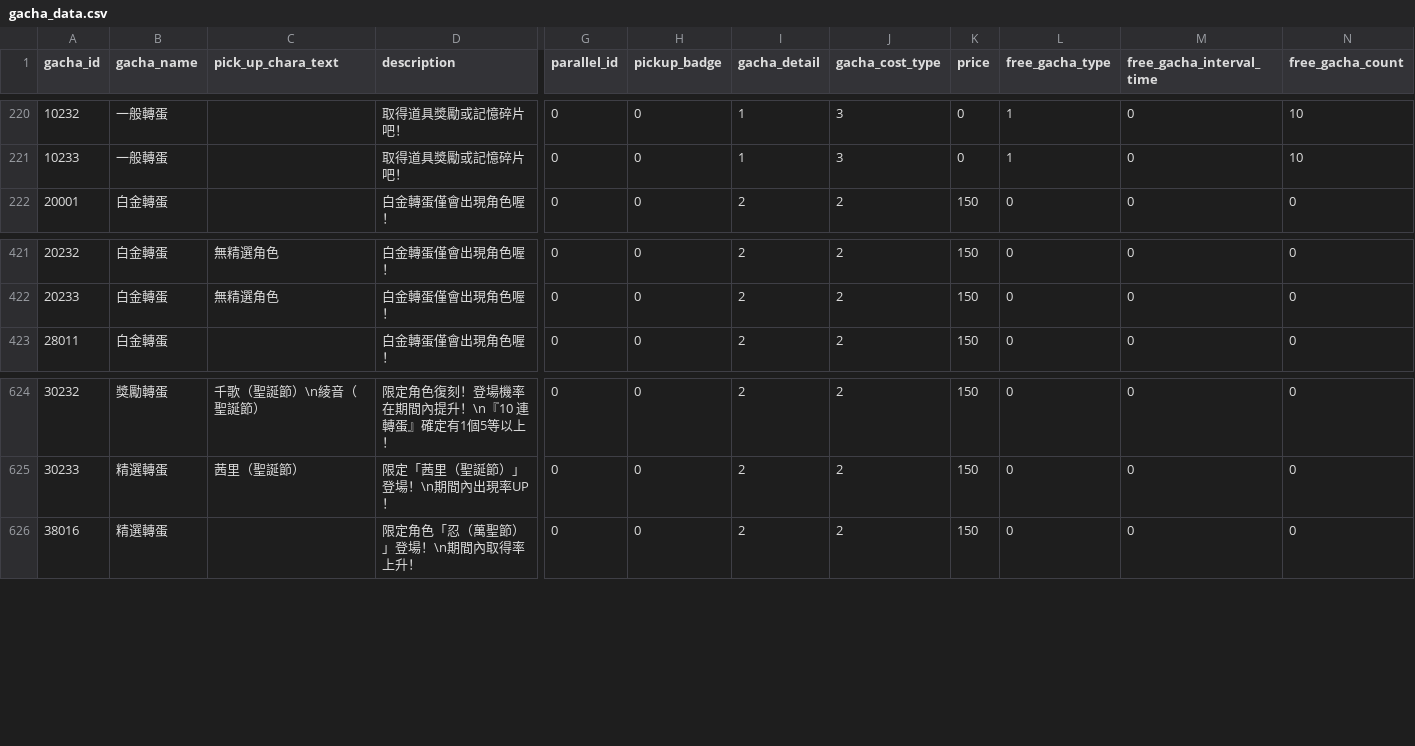
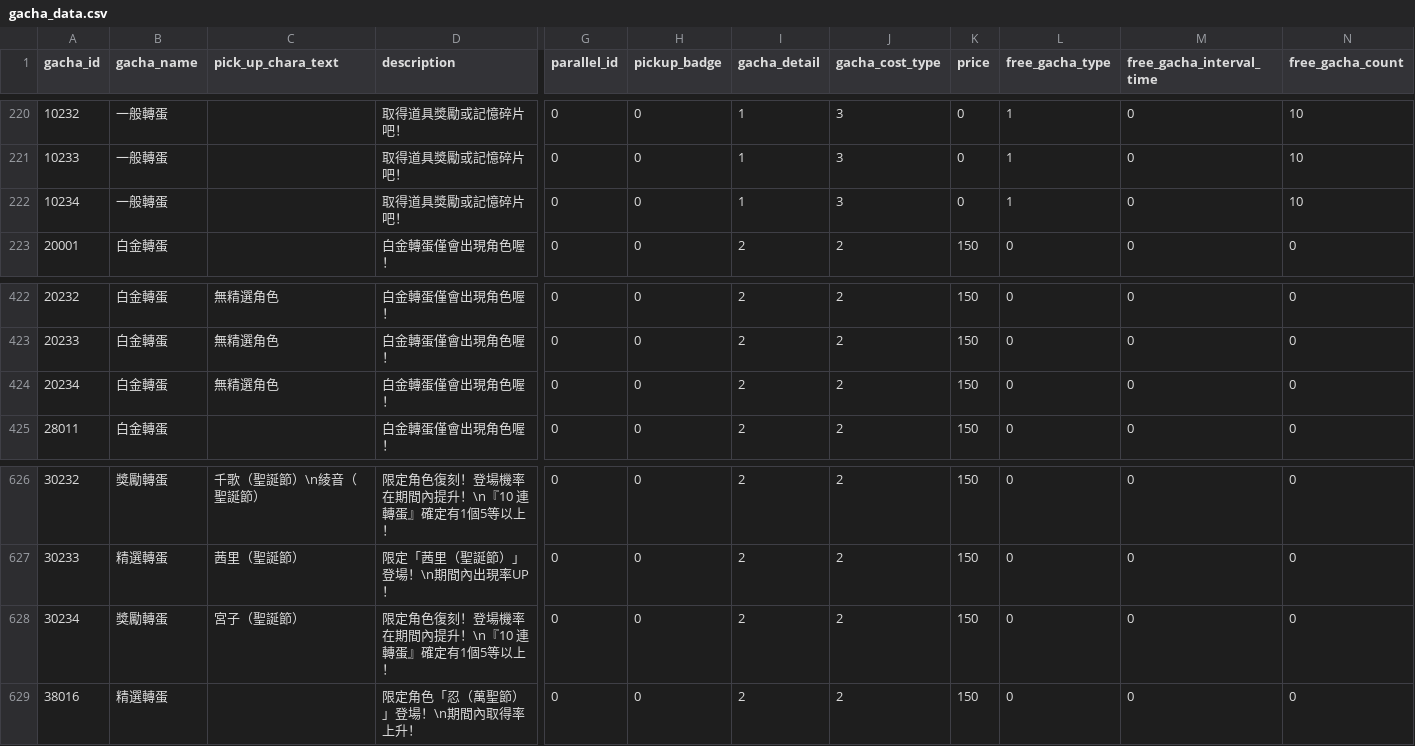
Before and after one commit to KiruyaMomochi/RediveData, a CSV file: db/csv/gacha_data.csv, drawn as a sheet; only a part is shown, gaps mark what is left out; rows hold the shown columns only; the diff names each change by its address in the sheet, - before the commit and + after, or states it on an @@ line.

```diff
--- a/db/csv/gacha_data.csv
+++ b/db/csv/gacha_data.csv
+row 222: 10234 | 一般轉蛋 |  | 取得道具獎勵或記憶碎片吧！ | 0 | 0 | 1 | 3 | 0 | 1 | 0 | 10
+row 424: 20234 | 白金轉蛋 | 無精選角色 | 白金轉蛋僅會出現角色喔！ | 0 | 0 | 2 | 2 | 150 | 0 | 0 | 0
+row 628: 30234 | 獎勵轉蛋 | 宮子（聖誕節） | 限定角色復刻！登場機率在期間內提升！\n『10 連轉蛋』確定有1個5等以上！ | 0 | 0 | 2 | 2 | 150 | 0 | 0 | 0
```
Also changed, not shown: db/csv/skill_action.csv, db/csv/skill_data.csv, 27 other files.
